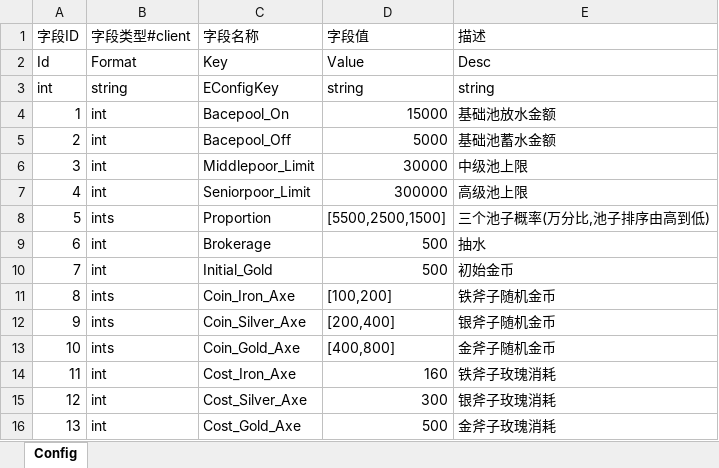
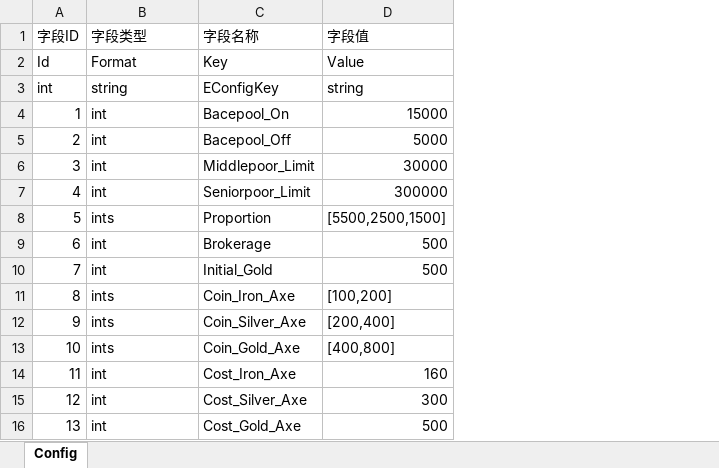
Before and after one commit to GannicusY/lumber_proto, an Excel workbook: specs/output/client/GameConfig.xlsx, sheet Config, drawn as a sheet; values as stored, in another font and other column widths than the file's, no borders; the diff names each change by its address in the sheet, - before the commit and + after, or states it on an @@ line.

Commit message:
desc

```diff
--- a/specs/output/client/GameConfig.xlsx (sheet Config)
+++ b/specs/output/client/GameConfig.xlsx (sheet Config)
-column E (描述), rows 2-16: Desc | string | 基础池放水金额 | 基础池蓄水金额 | 中级池上限 | 高级池上限 | 三个池子概率(万分比,池子排序由高到低) | 抽水 | 初始金币 | 铁斧子随机金币 | 银斧子随机金币 | 金斧子随机金币 | 铁斧子玫瑰消耗 | 银斧子玫瑰消耗 | 金斧子玫瑰消耗
-B1: 字段类型#client
+B1: 字段类型
```
Also changed, not shown: specs/excel/GameConfig.xlsx, specs/output/server/GameConfig.xlsx, 4 other files.
